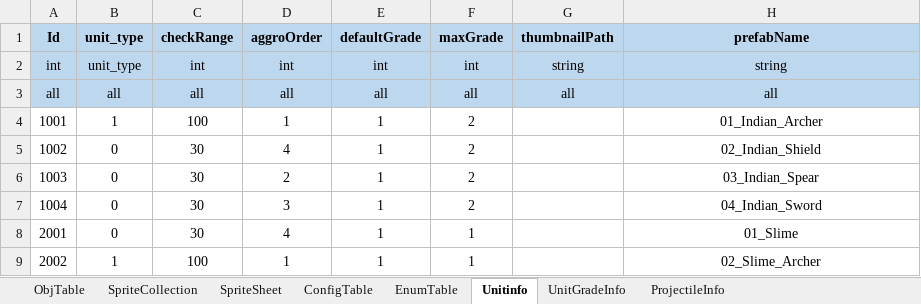
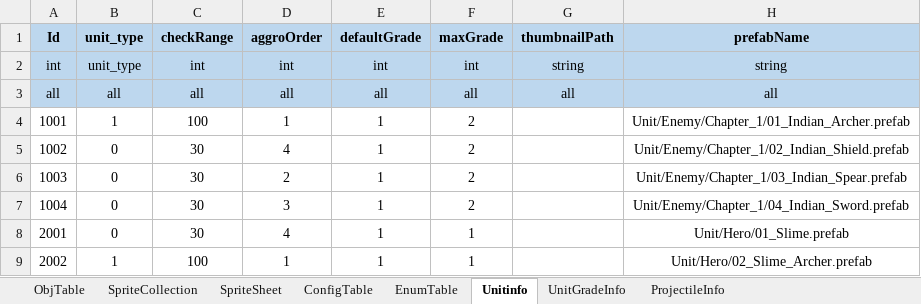
Before and after one commit to david0305mc/TowerDefense, an Excel workbook: ExcelToCSV/SrcFolder/테이블_0323_v22.xlsx, sheet Unitinfo, drawn as a sheet; values as stored, in another font and other column widths than the file's, no borders; the diff names each change by its address in the sheet, - before the commit and + after, or states it on an @@ line.

```diff
--- a/ExcelToCSV/SrcFolder/테이블_0323_v22.xlsx (sheet Unitinfo)
+++ b/ExcelToCSV/SrcFolder/테이블_0323_v22.xlsx (sheet Unitinfo)
-H4 (prefabName): 01_Indian_Archer
+H4 (prefabName): Unit/Enemy/Chapter_1/01_Indian_Archer.prefab
-H5 (prefabName): 02_Indian_Shield
+H5 (prefabName): Unit/Enemy/Chapter_1/02_Indian_Shield.prefab
-H6 (prefabName): 03_Indian_Spear
+H6 (prefabName): Unit/Enemy/Chapter_1/03_Indian_Spear.prefab
-H7 (prefabName): 04_Indian_Sword
+H7 (prefabName): Unit/Enemy/Chapter_1/04_Indian_Sword.prefab
-H8 (prefabName): 01_Slime
+H8 (prefabName): Unit/Hero/01_Slime.prefab
-H9 (prefabName): 02_Slime_Archer
+H9 (prefabName): Unit/Hero/02_Slime_Archer.prefab
```
Also changed, not shown: 26 other files.
